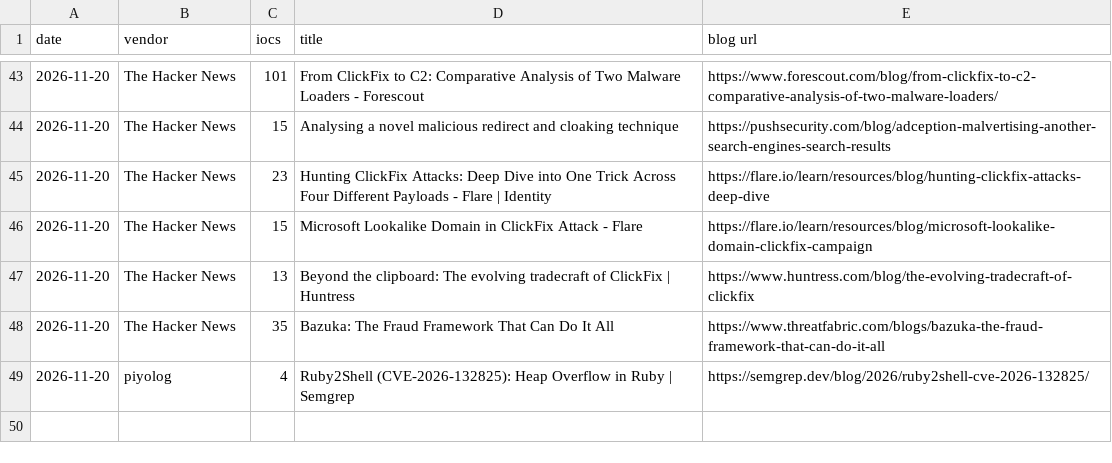
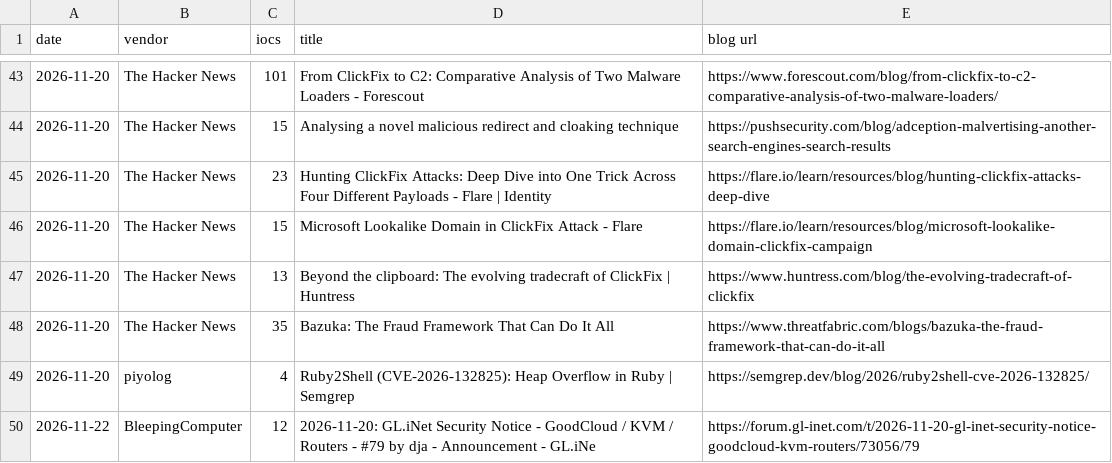
Before and after one commit to fukusuket/fukusuket.github.io, a CSV file: 2026/11/ioc_stats_20261122.csv, drawn as a sheet; only a part is shown, gaps mark what is left out.

```diff
--- a/2026/11/ioc_stats_20261122.csv
+++ b/2026/11/ioc_stats_20261122.csv
@@ -49 +49,2 @@ date,vendor,iocs,title,blog url
 2026-11-20,piyolog,4,Ruby2Shell (CVE-2026-132825): Heap Overflow in Ruby | Semgrep,https://semgrep.dev/blog/2026/ruby2shell-cve-2026-132825/
+2026-11-22,BleepingComputer,12,2026-11-20: GL.iNet Security Notice - GoodCloud / KVM / Routers - #79 by dja - Announcement - GL.iNe,https://forum.gl-inet.com/t/2026-11-20-gl-inet-security-notice-goodcloud-kvm-routers/73056/79
```
Also changed, not shown: 1 other file.
